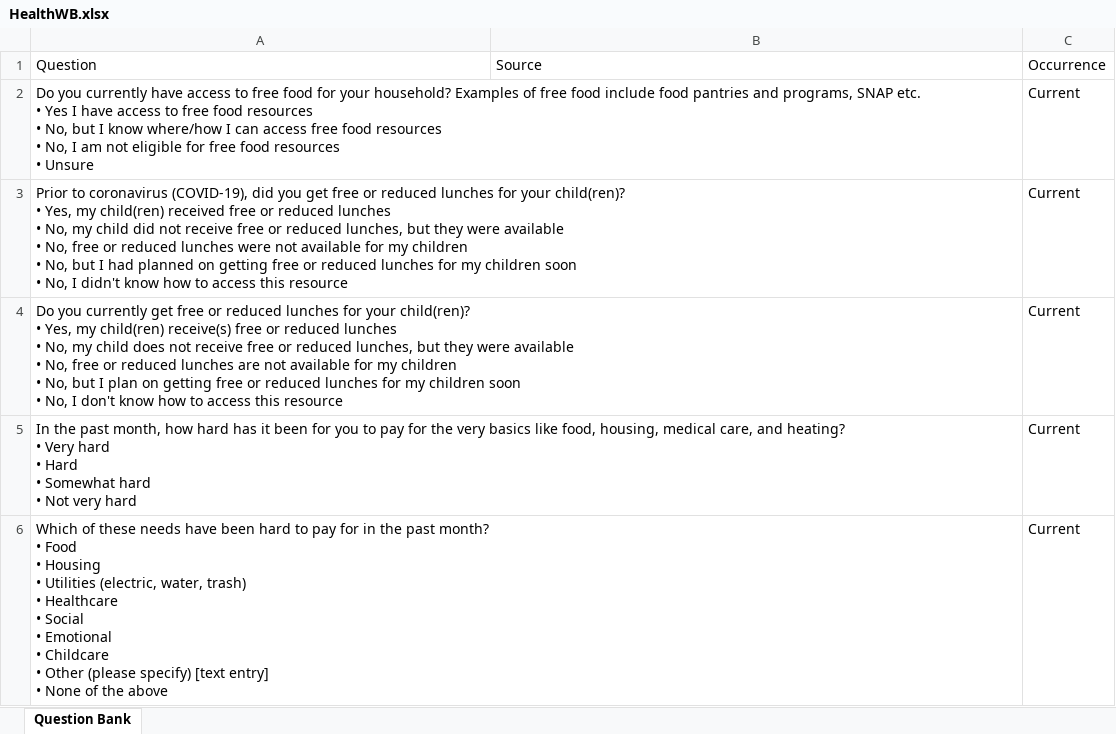
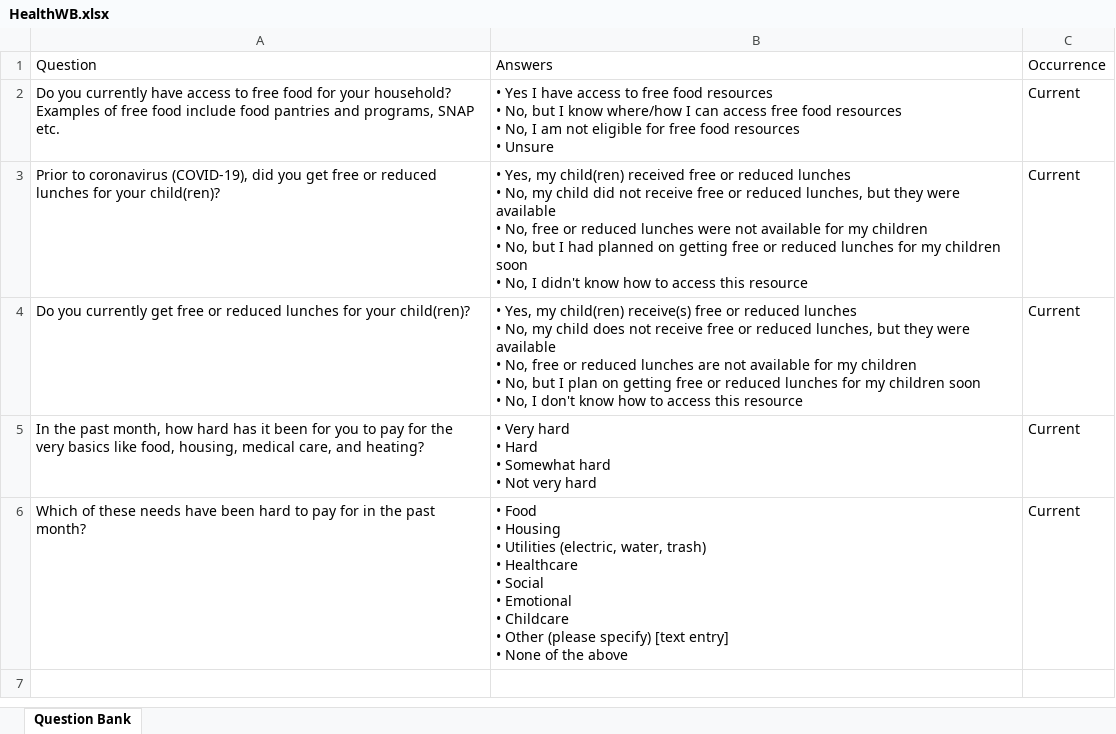
Before and after one commit to uorapid/RAPIDQB, an Excel workbook: Data/HealthWB.xlsx, sheet Question Bank, drawn as a sheet; values as stored, in another font and other column widths than the file's, no borders; ↵ is a line break in a cell; the diff names each change by its address in the sheet, - before the commit and + after, or states it on an @@ line.

```diff
--- a/Data/HealthWB.xlsx (sheet Question Bank)
+++ b/Data/HealthWB.xlsx (sheet Question Bank)
-B1: Source
+B1: Answers
-A2: …SNAP etc. ↵ • Yes I have access to free food resources ↵ • No, but I know where/how I can access free food resources ↵ • No, I am not eligible for free food resources ↵ • Unsure
+A2: …SNAP etc.
-B2: (empty)
+B2: • Yes I have access to free food resources ↵ • No, but I know where/how I can access free food resources ↵ • No, I am not eligible for free food resources ↵ • Unsure
-A3: …your child(ren)? ↵ • Yes, my child(ren) received free or reduced lunches ↵ • No, my child did not receive free or reduced lunches, but they were available ↵ • No, free or reduced lunches were not available for my children ↵ • No, but I had planned on getting free or reduced lunches for my children soon ↵ • No, I didn't know how to access this resource
+A3: …your child(ren)?
-B3: (empty)
+B3: • Yes, my child(ren) received free or reduced lunches ↵ • No, my child did not receive free or reduced lunches, but they were available ↵ • No, free or reduced lunches were not available for my children ↵ • No, but I had planned on getting free or reduced lunches for my children soon ↵ • No, I didn't know how to access this resource
-A4: …your child(ren)? ↵ • Yes, my child(ren) receive(s) free or reduced lunches ↵ • No, my child does not receive free or reduced lunches, but they were available ↵ • No, free or reduced lunches are not available for my children ↵ • No, but I plan on getting free or reduced lunches for my children soon ↵ • No, I don't know how to access this resource
+A4: …your child(ren)?
-B4: (empty)
+B4: • Yes, my child(ren) receive(s) free or reduced lunches ↵ • No, my child does not receive free or reduced lunches, but they were available ↵ • No, free or reduced lunches are not available for my children ↵ • No, but I plan on getting free or reduced lunches for my children soon ↵ • No, I don't know how to access this resource
-A5: …and heating? ↵ • Very hard ↵ • Hard ↵ • Somewhat hard ↵ • Not very hard
+A5: …and heating?
-B5: (empty)
+B5: • Very hard ↵ • Hard ↵ • Somewhat hard ↵ • Not very hard
-A6: …past month? ↵ • Food ↵ • Housing ↵ • Utilities (electric, water, trash) ↵ • Healthcare ↵ • Social ↵ • Emotional ↵ • Childcare ↵ • Other (please specify) [text entry] ↵ • None of the above
+A6: …past month?
-B6: (empty)
+B6: • Food ↵ • Housing ↵ • Utilities (electric, water, trash) ↵ • Healthcare ↵ • Social ↵ • Emotional ↵ • Childcare ↵ • Other (please specify) [text entry] ↵ • None of the above
```
Also changed, not shown: _site/Data/HealthWB.xlsx, 3 other files.
